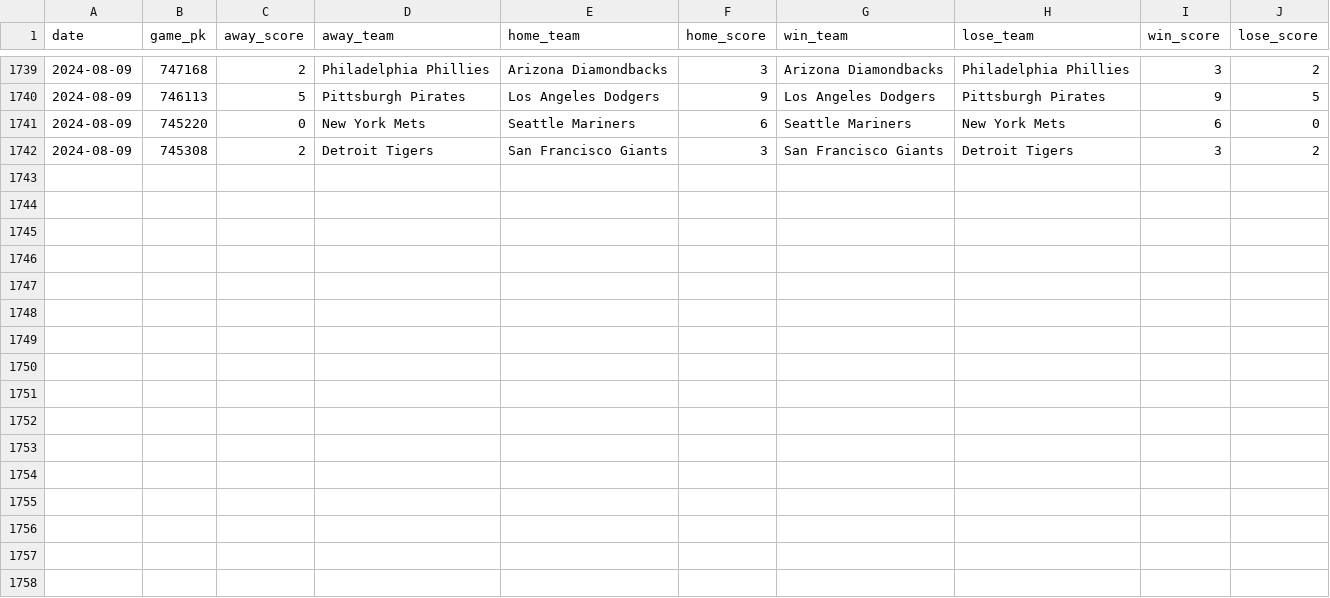
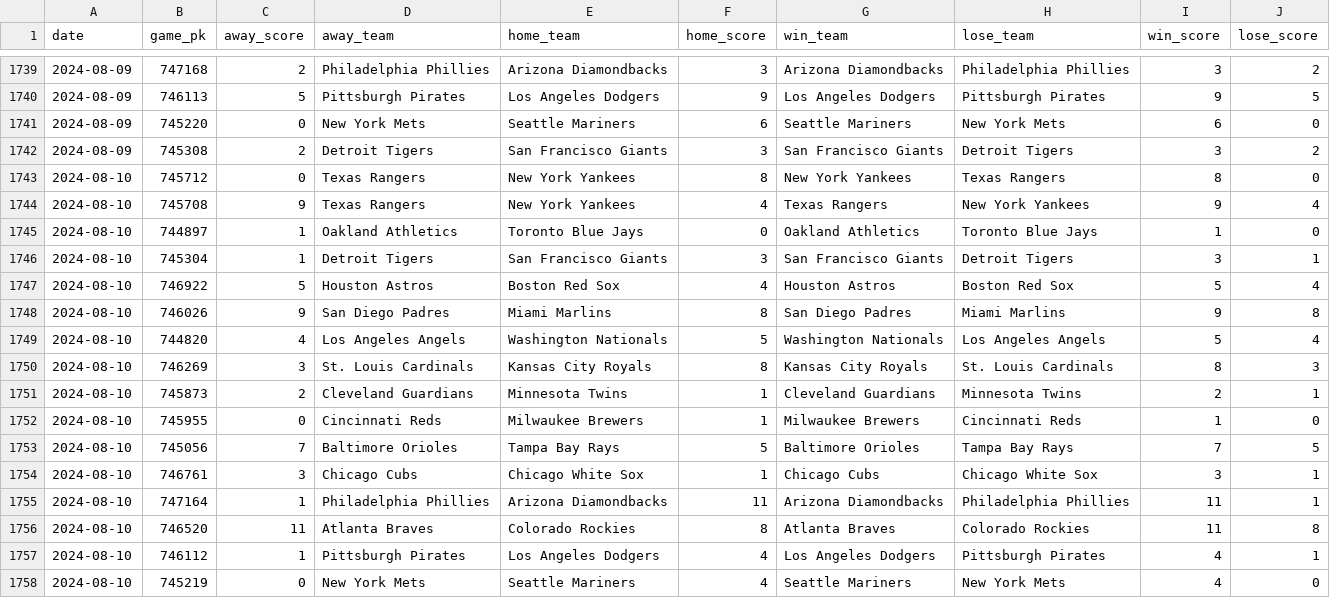
Before and after one commit to chadallison/mlb24, a CSV file: data/end_games.csv, drawn as a sheet; only a part is shown, gaps mark what is left out; the diff names each change by its address in the sheet, - before the commit and + after, or states it on an @@ line.

```diff
--- a/data/end_games.csv
+++ b/data/end_games.csv
+row 1743: 2024-08-10 | 745712 | 0 | Texas Rangers | New York Yankees | 8 | New York Yankees | Texas Rangers | 8 | 0
+row 1744: 2024-08-10 | 745708 | 9 | Texas Rangers | New York Yankees | 4 | Texas Rangers | New York Yankees | 9 | 4
+row 1745: 2024-08-10 | 744897 | 1 | Oakland Athletics | Toronto Blue Jays | 0 | Oakland Athletics | Toronto Blue Jays | 1 | 0
+row 1746: 2024-08-10 | 745304 | 1 | Detroit Tigers | San Francisco Giants | 3 | San Francisco Giants | Detroit Tigers | 3 | 1
+row 1747: 2024-08-10 | 746922 | 5 | Houston Astros | Boston Red Sox | 4 | Houston Astros | Boston Red Sox | 5 | 4
+row 1748: 2024-08-10 | 746026 | 9 | San Diego Padres | Miami Marlins | 8 | San Diego Padres | Miami Marlins | 9 | 8
+row 1749: 2024-08-10 | 744820 | 4 | Los Angeles Angels | Washington Nationals | 5 | Washington Nationals | Los Angeles Angels | 5 | 4
+row 1750: 2024-08-10 | 746269 | 3 | St. Louis Cardinals | Kansas City Royals | 8 | Kansas City Royals | St. Louis Cardinals | 8 | 3
+row 1751: 2024-08-10 | 745873 | 2 | Cleveland Guardians | Minnesota Twins | 1 | Cleveland Guardians | Minnesota Twins | 2 | 1
+row 1752: 2024-08-10 | 745955 | 0 | Cincinnati Reds | Milwaukee Brewers | 1 | Milwaukee Brewers | Cincinnati Reds | 1 | 0
+row 1753: 2024-08-10 | 745056 | 7 | Baltimore Orioles | Tampa Bay Rays | 5 | Baltimore Orioles | Tampa Bay Rays | 7 | 5
+row 1754: 2024-08-10 | 746761 | 3 | Chicago Cubs | Chicago White Sox | 1 | Chicago Cubs | Chicago White Sox | 3 | 1
+row 1755: 2024-08-10 | 747164 | 1 | Philadelphia Phillies | Arizona Diamondbacks | 11 | Arizona Diamondbacks | Philadelphia Phillies | 11 | 1
+row 1756: 2024-08-10 | 746520 | 11 | Atlanta Braves | Colorado Rockies | 8 | Atlanta Braves | Colorado Rockies | 11 | 8
+row 1757: 2024-08-10 | 746112 | 1 | Pittsburgh Pirates | Los Angeles Dodgers | 4 | Los Angeles Dodgers | Pittsburgh Pirates | 4 | 1
+row 1758: 2024-08-10 | 745219 | 0 | New York Mets | Seattle Mariners | 4 | Seattle Mariners | New York Mets | 4 | 0
```
Also changed, not shown: data/first_inning_scores.csv, data/first_scorers.csv, 24 other files.
